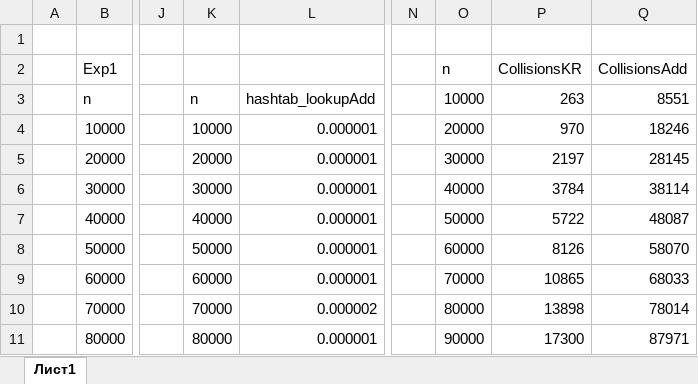
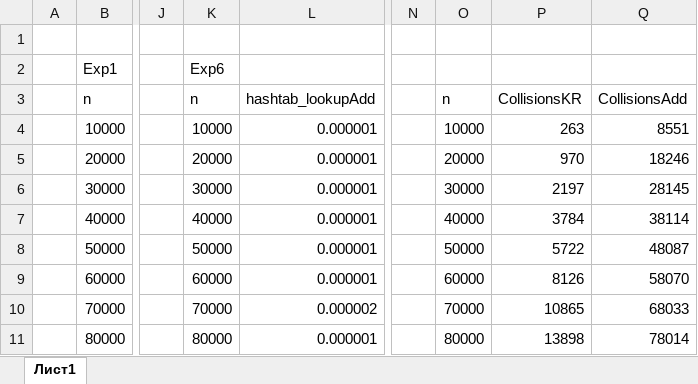
Before and after one commit to Herroa/dsa2023, an Excel workbook: laba2/experiments.xlsx, sheet Лист1, drawn as a sheet; only a part is shown, gaps mark what is left out; values as stored, in another font and other column widths than the file's, no borders; charts and pictures not drawn; the diff covers the shown part only; the diff names each change by its address in the sheet, - before the commit and + after, or states it on an @@ line.

Commit message:
excel

```diff
--- a/laba2/experiments.xlsx (sheet Лист1)
+++ b/laba2/experiments.xlsx (sheet Лист1)
-K2: (empty)
+K2: Exp6
-O2: n
+O2: (empty)
-P2: CollisionsKR
+P2: (empty)
-Q2: CollisionsAdd
+Q2: (empty)
-O3: 10000
+O3: n
-P3: 263
+P3: CollisionsKR
-Q3: 8551
+Q3: CollisionsAdd
-O4: 20000
+O4: 10000
-P4: 970
+P4: 263
-Q4: 18246
+Q4: 8551
-O5: 30000
+O5: 20000
-P5: 2197
+P5: 970
-Q5: 28145
+Q5: 18246
-O6: 40000
+O6: 30000
-P6: 3784
+P6: 2197
-Q6: 38114
+Q6: 28145
-O7: 50000
+O7: 40000
-P7: 5722
+P7: 3784
-Q7: 48087
+Q7: 38114
-O8: 60000
+O8: 50000
-P8: 8126
+P8: 5722
-Q8: 58070
+Q8: 48087
-O9: 70000
+O9: 60000
-P9: 10865
+P9: 8126
-Q9: 68033
+Q9: 58070
-O10: 80000
+O10: 70000
-P10: 13898
+P10: 10865
-Q10: 78014
+Q10: 68033
-O11: 90000
+O11: 80000
-P11: 17300
+P11: 13898
-Q11: 87971
+Q11: 78014
```
Also changed, not shown: 36 edited cells elsewhere in this sheet, charts or pictures.
